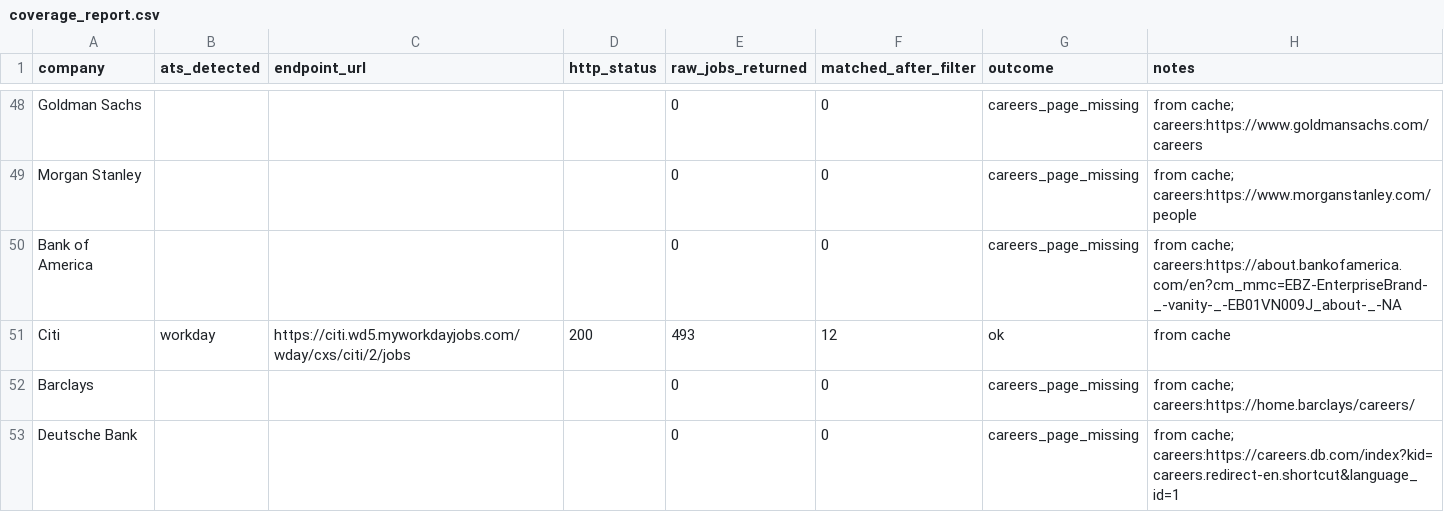
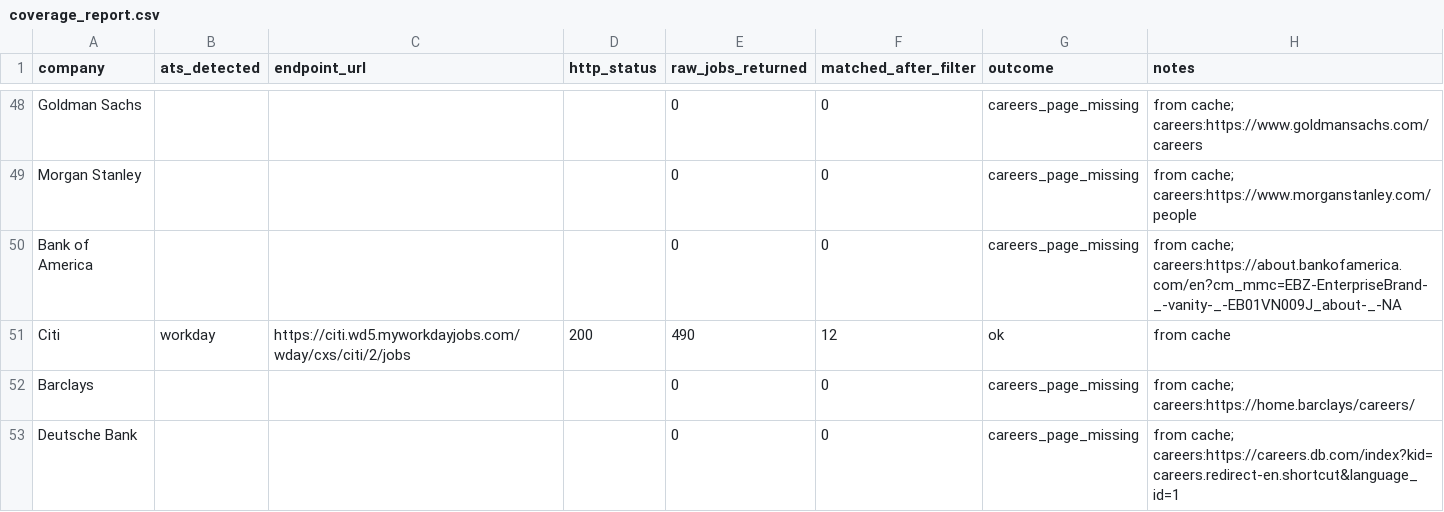
Before and after one commit to eannafolan-pro/Job-Hunt-New-York, a CSV file: data/coverage_report.csv, drawn as a sheet; only a part is shown, gaps mark what is left out.

```diff
--- a/data/coverage_report.csv
+++ b/data/coverage_report.csv
@@ -50,3 +50,3 @@ Morgan Stanley,,,,0,0,careers_page_missing,from cache; careers:https://www.morga
 Bank of America,,,,0,0,careers_page_missing,from cache; careers:https://about.bankofamerica.com/en?cm_mmc=EBZ-EnterpriseBrand-_-vanity-_-EB01VN009J_about-_-NA
-Citi,workday,https://citi.wd5.myworkdayjobs.com/wday/cxs/citi/2/jobs,200,493,12,ok,from cache
+Citi,workday,https://citi.wd5.myworkdayjobs.com/wday/cxs/citi/2/jobs,200,490,12,ok,from cache
 Barclays,,,,0,0,careers_page_missing,from cache; careers:https://home.barclays/careers/
```
Also changed, not shown: 1 other file.
